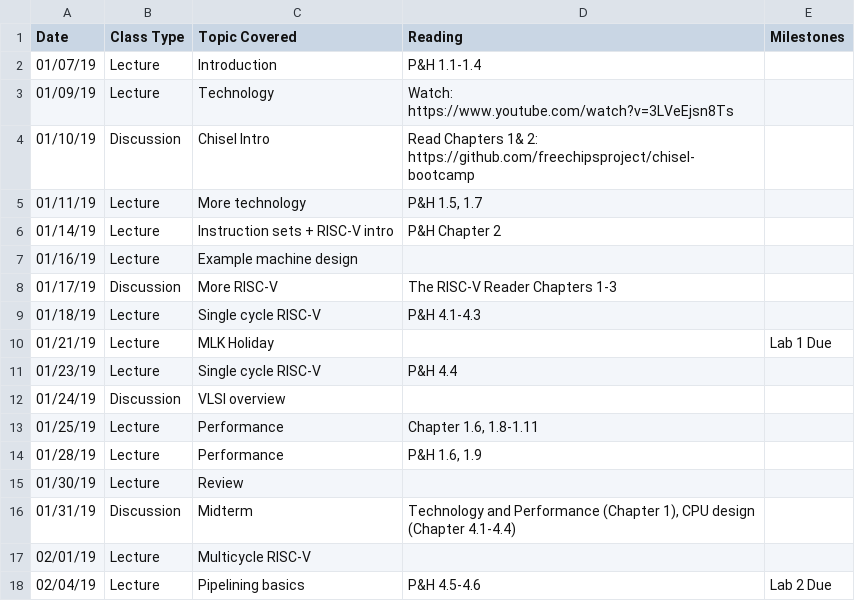
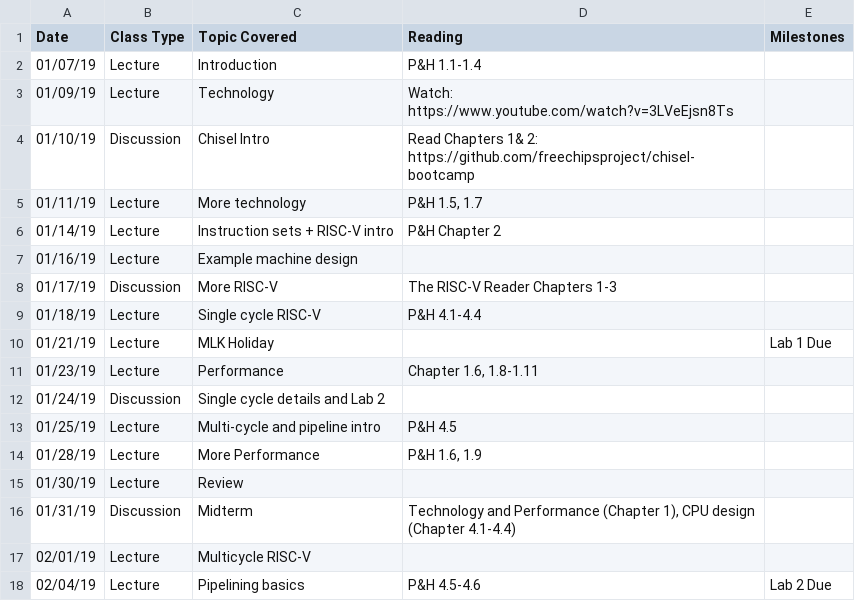
Before and after one commit to jlpteaching/ECS154B, a CSV file: syllabus/schedule.csv, drawn as a sheet; only a part is shown.

Commit message:
Update schedule
Signed-off-by: Jason Lowe-Power <jason@lowepower.com>

```diff
--- a/syllabus/schedule.csv
+++ b/syllabus/schedule.csv
@@ -8,8 +8,8 @@ Date,Class Type,Topic Covered,Reading,Milestones
 01/17/19,Discussion,More RISC-V,The RISC-V Reader Chapters 1-3,
-01/18/19,Lecture,Single cycle RISC-V,P&H 4.1-4.3,
+01/18/19,Lecture,Single cycle RISC-V,P&H 4.1-4.4,
 01/21/19,Lecture,MLK Holiday,,Lab 1 Due
-01/23/19,Lecture,Single cycle RISC-V,P&H 4.4,
-01/24/19,Discussion,VLSI overview,,
-01/25/19,Lecture,Performance,"Chapter 1.6, 1.8-1.11",
-01/28/19,Lecture,Performance,"P&H 1.6, 1.9",
+01/23/19,Lecture,Performance,"Chapter 1.6, 1.8-1.11",
+01/24/19,Discussion,Single cycle details and Lab 2,,
+01/25/19,Lecture,Multi-cycle and pipeline intro,P&H 4.5,
+01/28/19,Lecture,More Performance,"P&H 1.6, 1.9",
 01/30/19,Lecture,Review,,
```
